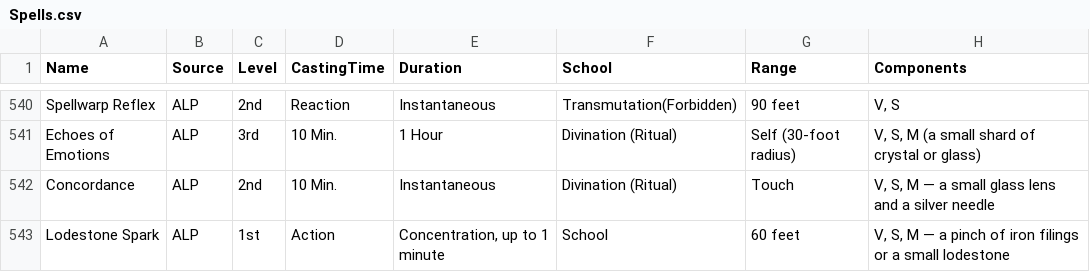
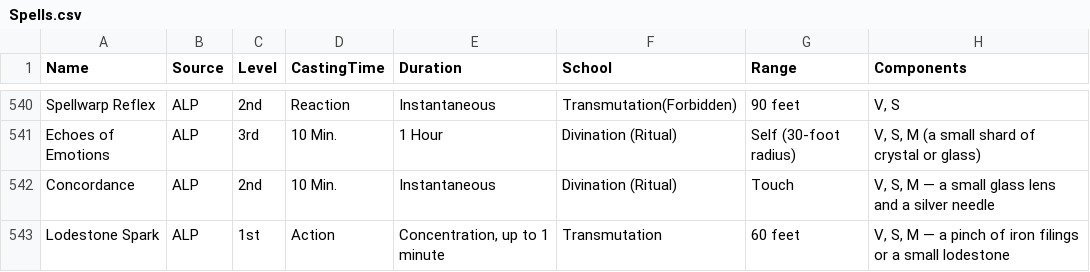
Before and after one commit to Beariar/ALP, a CSV file: Spells.csv, drawn as a sheet; only a part is shown, gaps mark what is left out; the diff names each change by its address in the sheet, - before the commit and + after, or states it on an @@ line.

Commit message:
Update Spells.csv

```diff
--- a/Spells.csv
+++ b/Spells.csv
-F543 (School): School
+F543 (School): Transmutation
```
